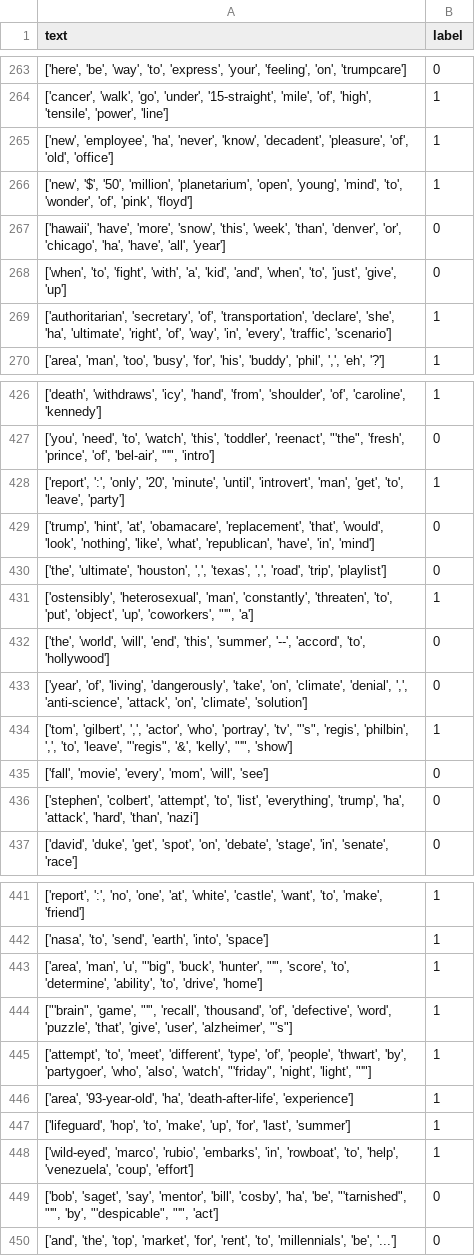
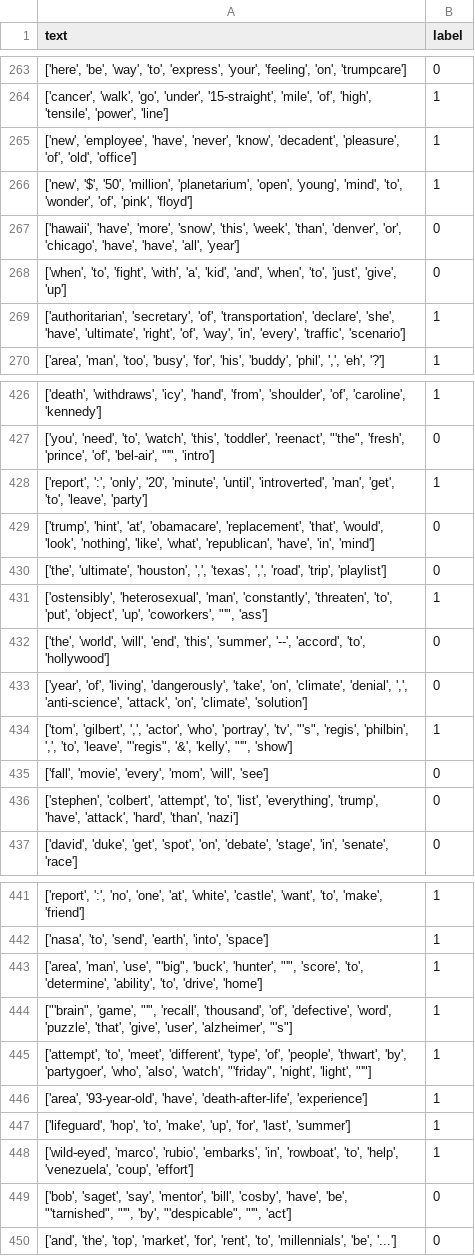
Before and after one commit to Michelle875/Sarcasm-Detector, a CSV file: valid_preprocessed.csv, drawn as a sheet; only a part is shown, gaps mark what is left out; the diff covers the shown part only.

```diff
--- a/valid_preprocessed.csv
+++ b/valid_preprocessed.csv
@@ -264,7 +264,7 @@ text,label
 "['cancer', 'walk', 'go', 'under', '15-straight', 'mile', 'of', 'high', 'tensile', 'power', 'line']",1
-"['new', 'employee', 'ha', 'never', 'know', 'decadent', 'pleasure', 'of', 'old', 'office']",1
+"['new', 'employee', 'have', 'never', 'know', 'decadent', 'pleasure', 'of', 'old', 'office']",1
 "['new', '$', '50', 'million', 'planetarium', 'open', 'young', 'mind', 'to', 'wonder', 'of', 'pink', 'floyd']",1
-"['hawaii', 'have', 'more', 'snow', 'this', 'week', 'than', 'denver', 'or', 'chicago', 'ha', 'have', 'all', 'year']",0
+"['hawaii', 'have', 'more', 'snow', 'this', 'week', 'than', 'denver', 'or', 'chicago', 'have', 'have', 'all', 'year']",0
 "['when', 'to', 'fight', 'with', 'a', 'kid', 'and', 'when', 'to', 'just', 'give', 'up']",0
-"['authoritarian', 'secretary', 'of', 'transportation', 'declare', 'she', 'ha', 'ultimate', 'right', 'of', 'way', 'in', 'every', 'traffic', 'scenario']",1
+"['authoritarian', 'secretary', 'of', 'transportation', 'declare', 'she', 'have', 'ultimate', 'right', 'of', 'way', 'in', 'every', 'traffic', 'scenario']",1
 "['area', 'man', 'too', 'busy', 'for', 'his', 'buddy', 'phil', ',', 'eh', '?']",1
@@ -427,6 +427,6 @@ text,label
 "['you', 'need', 'to', 'watch', 'this', 'toddler', 'reenact', ""'the"", 'fresh', 'prince', 'of', 'bel-air', ""'"", 'intro']",0
-"['report', ':', 'only', '20', 'minute', 'until', 'introvert', 'man', 'get', 'to', 'leave', 'party']",1
+"['report', ':', 'only', '20', 'minute', 'until', 'introverted', 'man', 'get', 'to', 'leave', 'party']",1
 "['trump', 'hint', 'at', 'obamacare', 'replacement', 'that', 'would', 'look', 'nothing', 'like', 'what', 'republican', 'have', 'in', 'mind']",0
 "['the', 'ultimate', 'houston', ',', 'texas', ',', 'road', 'trip', 'playlist']",0
-"['ostensibly', 'heterosexual', 'man', 'constantly', 'threaten', 'to', 'put', 'object', 'up', 'coworkers', ""'"", 'a']",1
+"['ostensibly', 'heterosexual', 'man', 'constantly', 'threaten', 'to', 'put', 'object', 'up', 'coworkers', ""'"", 'ass']",1
 "['the', 'world', 'will', 'end', 'this', 'summer', '--', 'accord', 'to', 'hollywood']",0
@@ -435,3 +435,3 @@ text,label
 "['fall', 'movie', 'every', 'mom', 'will', 'see']",0
-"['stephen', 'colbert', 'attempt', 'to', 'list', 'everything', 'trump', 'ha', 'attack', 'hard', 'than', 'nazi']",0
+"['stephen', 'colbert', 'attempt', 'to', 'list', 'everything', 'trump', 'have', 'attack', 'hard', 'than', 'nazi']",0
 "['david', 'duke', 'get', 'spot', 'on', 'debate', 'stage', 'in', 'senate', 'race']",0
@@ -442,9 +442,9 @@ text,label
 "['nasa', 'to', 'send', 'earth', 'into', 'space']",1
-"['area', 'man', 'u', ""'big"", 'buck', 'hunter', ""'"", 'score', 'to', 'determine', 'ability', 'to', 'drive', 'home']",1
+"['area', 'man', 'use', ""'big"", 'buck', 'hunter', ""'"", 'score', 'to', 'determine', 'ability', 'to', 'drive', 'home']",1
 "[""'brain"", 'game', ""'"", 'recall', 'thousand', 'of', 'defective', 'word', 'puzzle', 'that', 'give', 'user', 'alzheimer', ""'s""]",1
 "['attempt', 'to', 'meet', 'different', 'type', 'of', 'people', 'thwart', 'by', 'partygoer', 'who', 'also', 'watch', ""'friday"", 'night', 'light', ""'""]",1
-"['area', '93-year-old', 'ha', 'death-after-life', 'experience']",1
+"['area', '93-year-old', 'have', 'death-after-life', 'experience']",1
 "['lifeguard', 'hop', 'to', 'make', 'up', 'for', 'last', 'summer']",1
 "['wild-eyed', 'marco', 'rubio', 'embarks', 'in', 'rowboat', 'to', 'help', 'venezuela', 'coup', 'effort']",1
-"['bob', 'saget', 'say', 'mentor', 'bill', 'cosby', 'ha', 'be', ""'tarnished"", ""'"", 'by', ""'despicable"", ""'"", 'act']",0
+"['bob', 'saget', 'say', 'mentor', 'bill', 'cosby', 'have', 'be', ""'tarnished"", ""'"", 'by', ""'despicable"", ""'"", 'act']",0
 "['and', 'the', 'top', 'market', 'for', 'rent', 'to', 'millennials', 'be', '...']",0
```
Also changed, not shown: 59 edited cells elsewhere in this file, test_preprocessed.csv, 4 other files.
